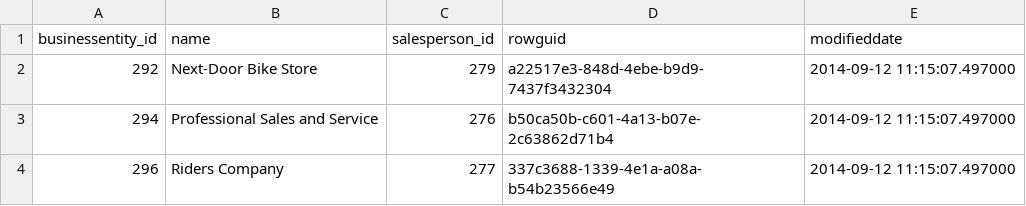
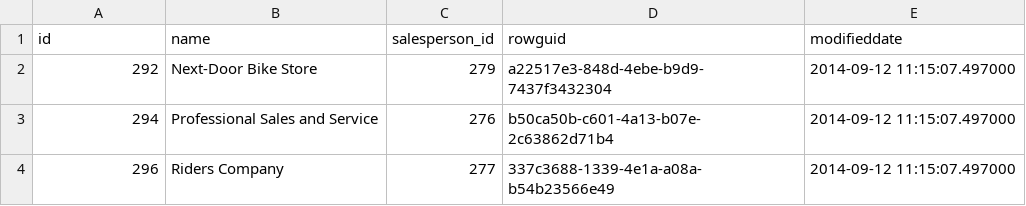
Before and after one commit to sidewinder2020/Bike_Redux, a CSV file: db/csv/sales_store.csv, drawn as a sheet; only a part is shown.

Commit message:
Finished seeding data - next step:add separate sql queries to local repo

```diff
--- a/db/csv/sales_store.csv
+++ b/db/csv/sales_store.csv
@@ -1,2 +1,2 @@
-businessentity_id,name,salesperson_id,rowguid,modifieddate
+id,name,salesperson_id,rowguid,modifieddate
 292,Next-Door Bike Store,279,a22517e3-848d-4ebe-b9d9-7437f3432304,2014-09-12 11:15:07.497000
```
Also changed, not shown: db/csv/productinventory.csv, db/csv/salesterritory.csv, 9 other files.
